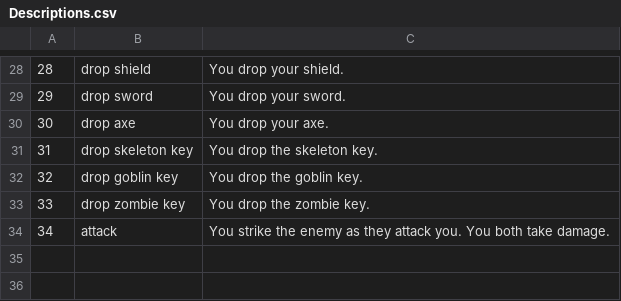
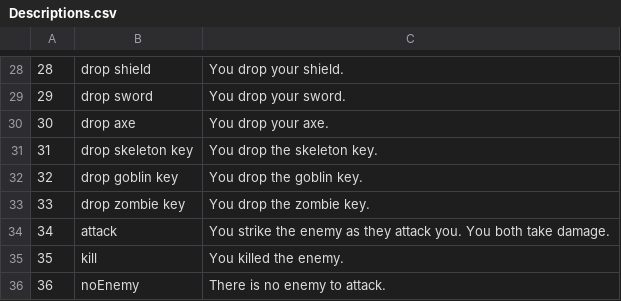
Before and after one commit to therbine/CS320-Sp19-Team-therbine-mreinhart-ehostler1, a CSV file: src/database/persist/res/Descriptions.csv, drawn as a sheet; only a part is shown, gaps mark what is left out.

Commit message:
even more descriptions

```diff
--- a/src/database/persist/res/Descriptions.csv
+++ b/src/database/persist/res/Descriptions.csv
@@ -34 +34,3 @@
 34|attack|You strike the enemy as they attack you. You both take damage.
+35|kill|You killed the enemy.
+36|noEnemy|There is no enemy to attack.
```
